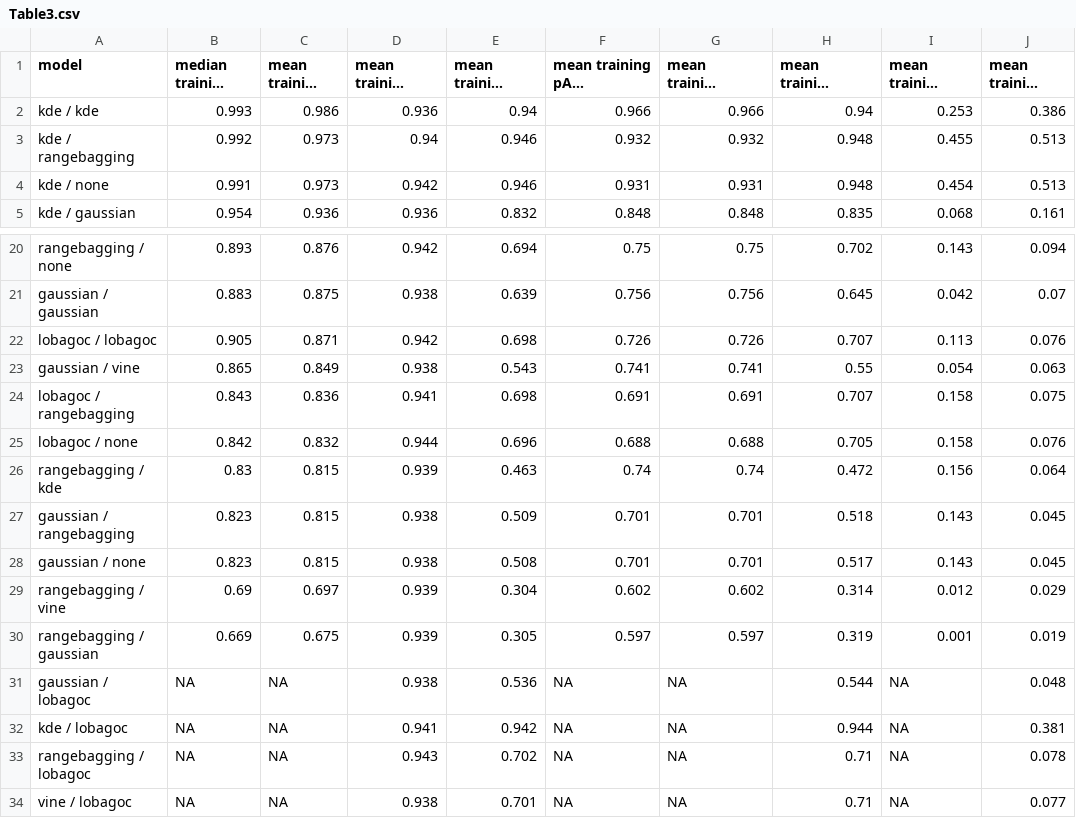
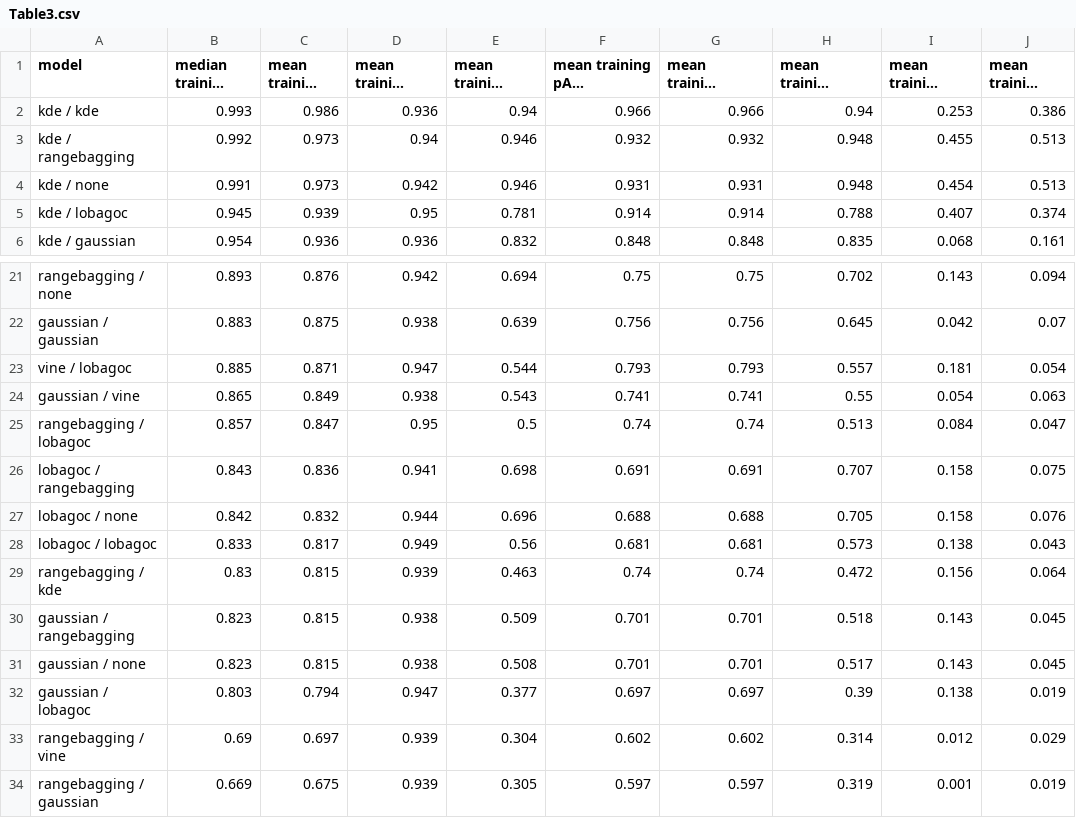
Before and after one commit to bmaitner/small_sample_size_sdms, a CSV file: tables/Table3.csv, drawn as a sheet; only a part is shown, gaps mark what is left out; long unchanged cells end in …; removed rows and columns are numbered as before the commit, all else as after; the diff names each change by its address in the sheet, - before the commit and + after, or states it on an @@ line.

```diff
--- a/tables/Table3.csv
+++ b/tables/Table3.csv
+row 5: kde / lobagoc | 0.945 | 0.939 | 0.95 | 0.781 | 0.914 | 0.914 | 0.788 | 0.407 | 0.374
-row 22: lobagoc / lobagoc | 0.905 | 0.871 | 0.942 | 0.698 | 0.726 | 0.726 | 0.707 | 0.113 | 0.076
+row 23: vine / lobagoc | 0.885 | 0.871 | 0.947 | 0.544 | 0.793 | 0.793 | 0.557 | 0.181 | 0.054
+row 25: rangebagging / lobagoc | 0.857 | 0.847 | 0.95 | 0.5 | 0.74 | 0.74 | 0.513 | 0.084 | 0.047
+row 28: lobagoc / lobagoc | 0.833 | 0.817 | 0.949 | 0.56 | 0.681 | 0.681 | 0.573 | 0.138 | 0.043
+row 32: gaussian / lobagoc | 0.803 | 0.794 | 0.947 | 0.377 | 0.697 | 0.697 | 0.39 | 0.138 | 0.019
-row 31: gaussian / lobagoc | NA | NA | 0.938 | 0.536 | NA | NA | 0.544 | NA | 0.048
-row 32: kde / lobagoc | NA | NA | 0.941 | 0.942 | NA | NA | 0.944 | NA | 0.381
-row 33: rangebagging / lobagoc | NA | NA | 0.943 | 0.702 | NA | NA | 0.71 | NA | 0.078
-row 34: vine / lobagoc | NA | NA | 0.938 | 0.701 | NA | NA | 0.71 | NA | 0.077
```
Also changed, not shown: tables/Table1.csv, tables/Table1_sss.csv, 18 other files.
